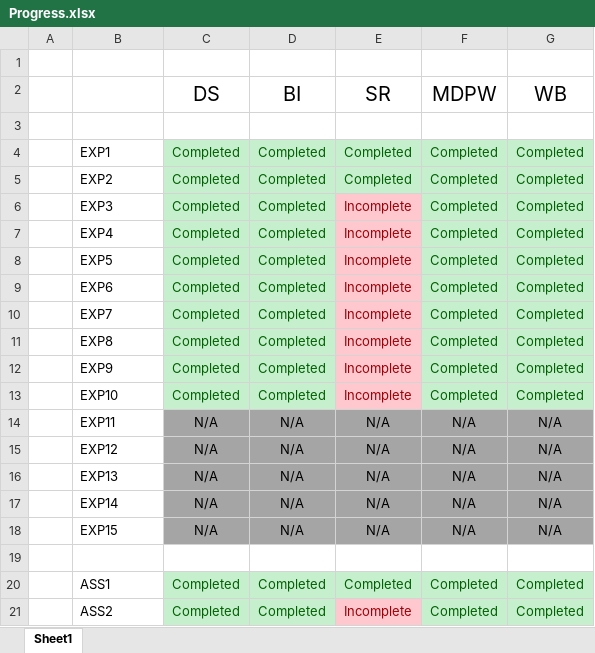
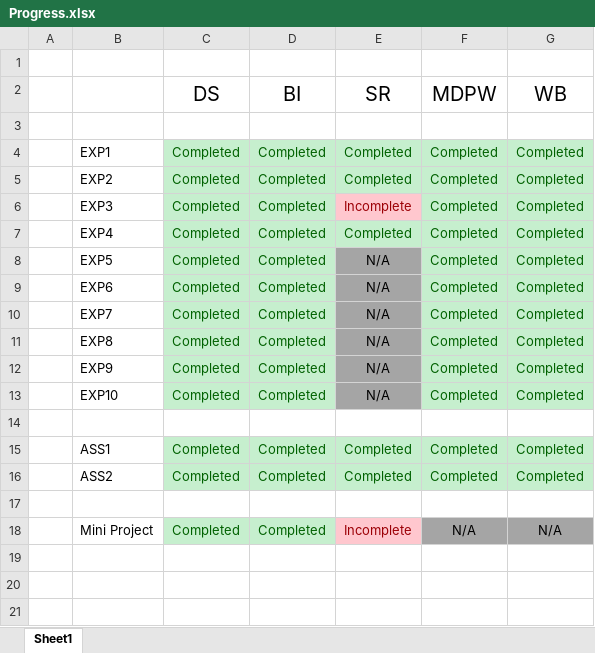
Before and after one commit to qarq90/degree-data, an Excel workbook: SEM 6/Progress.xlsx, sheet Sheet1, drawn as a sheet; values as stored, in another font and other column widths than the file's, no borders; removed rows and columns are numbered as before the commit, all else as after; the diff names each change by its address in the sheet, - before the commit and + after, or states it on an @@ line.

```diff
--- a/SEM 6/Progress.xlsx (sheet Sheet1)
+++ b/SEM 6/Progress.xlsx (sheet Sheet1)
-E7 (SR): Incomplete
+E7 (SR): Completed
@@ E7 fill: #FFC7CE → #C6EFCE, text colour: #9C0006 → #006100 @@
-E8:E13 (SR): Incomplete
+E8:E13 (SR): N/A
@@ E8:E13 fill: #FFC7CE → #A5A5A5, text colour: #9C0006 → black @@
-row 14:  | EXP11 | N/A | N/A | N/A | N/A | N/A
-row 15:  | EXP12 | N/A | N/A | N/A | N/A | N/A
-row 16:  | EXP13 | N/A | N/A | N/A | N/A | N/A
-row 17:  | EXP14 | N/A | N/A | N/A | N/A | N/A
-row 18:  | EXP15 | N/A | N/A | N/A | N/A | N/A
-E16 (SR): Incomplete
+E16 (SR): Completed
@@ E16 fill: #FFC7CE → #C6EFCE, text colour: #9C0006 → #006100 @@
+row 17: (empty)
+row 18:  | Mini Project | Completed | Completed | Incomplete | N/A | N/A
```
Also changed, not shown: 13 other files.
